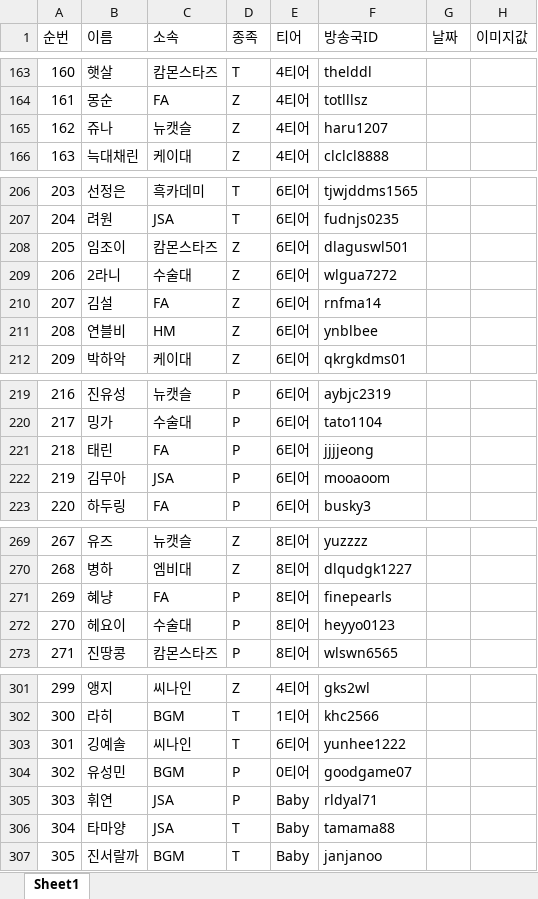
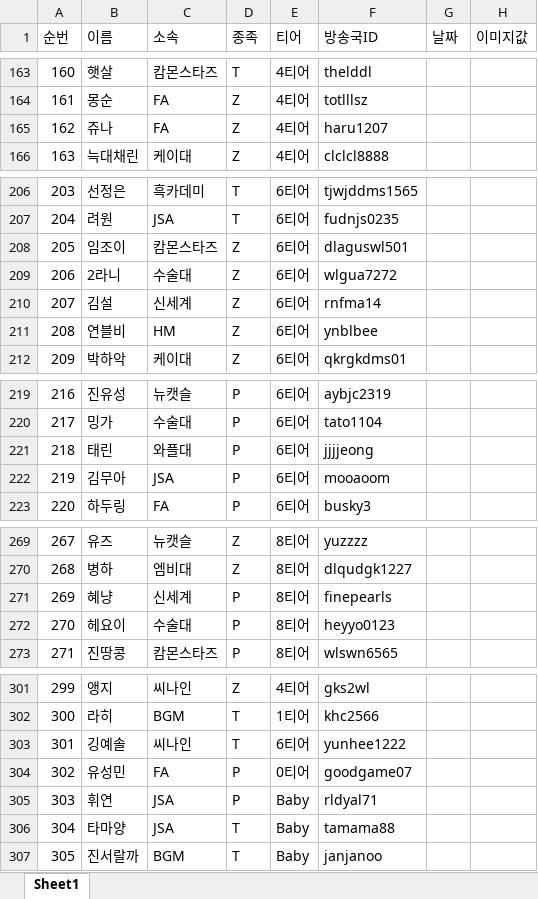
Before and after one commit to tpbnn/mtszsite, an Excel workbook: tier.xlsx, sheet Sheet1, drawn as a sheet; only a part is shown, gaps mark what is left out; values as stored, in another font and other column widths than the file's, no borders; the diff covers the shown part only; the diff names each change by its address in the sheet, - before the commit and + after, or states it on an @@ line.

```diff
--- a/tier.xlsx (sheet Sheet1)
+++ b/tier.xlsx (sheet Sheet1)
-C165 (소속): 뉴캣슬
+C165 (소속): FA
-C210 (소속): FA
+C210 (소속): 신세계
-C221 (소속): FA
+C221 (소속): 와플대
-C271 (소속): FA
+C271 (소속): 신세계
-C304 (소속): BGM
+C304 (소속): FA
```
Also changed, not shown: 6 edited cells elsewhere in this sheet, match_result.xlsx.
